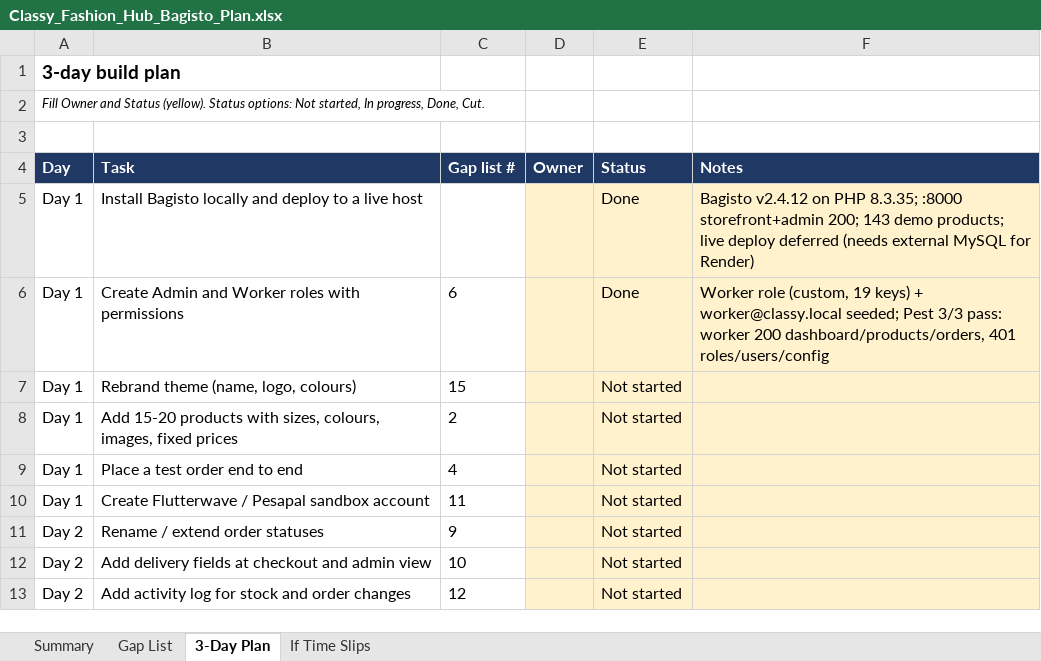
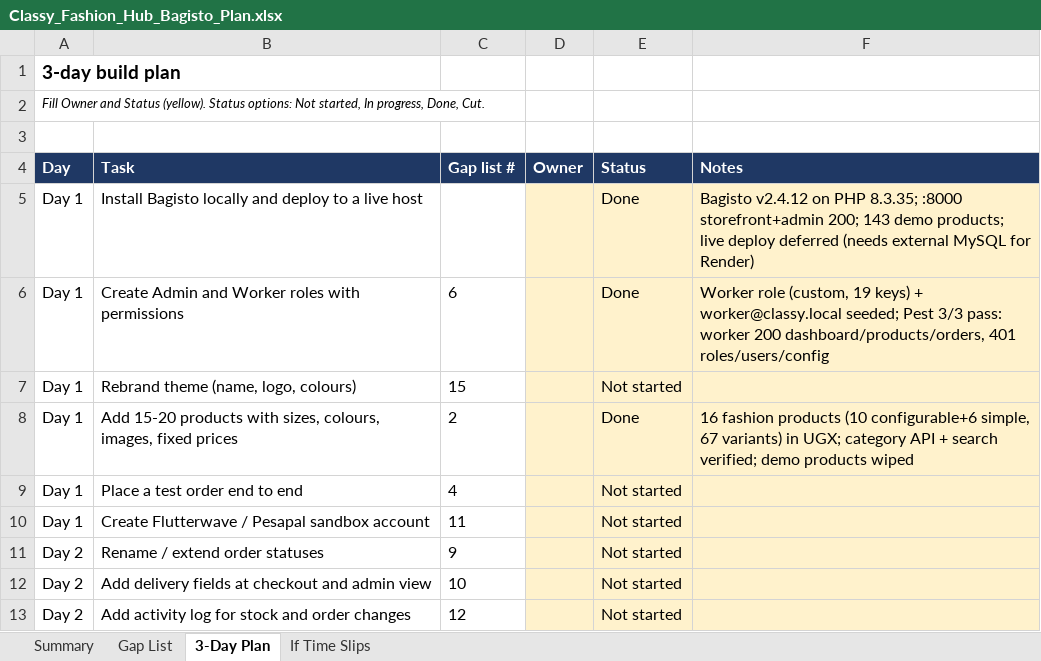
Before and after one commit to geto-san/classy-fashion-hub, an Excel workbook: Classy_Fashion_Hub_Bagisto_Plan.xlsx, sheet 3-Day Plan, drawn as a sheet; only a part is shown; values as stored, in another font and other column widths than the file's, no borders; conditional formats not drawn; the diff names each change by its address in the sheet, - before the commit and + after, or states it on an @@ line.

Commit message:
feat(gap-02,03,07): UGX fashion catalog, 16 products, 67 variants
UGX currency added as channel base. Demo products wiped (no orders).
10 configurables (size/colour) + 6 simples, fixed UGX prices, stock
per variant, placeholder images. Verified: category API, search,
product page with USh pricing.

```diff
--- a/Classy_Fashion_Hub_Bagisto_Plan.xlsx (sheet 3-Day Plan)
+++ b/Classy_Fashion_Hub_Bagisto_Plan.xlsx (sheet 3-Day Plan)
-E8 (Status): Not started
+E8 (Status): Done
-F8 (Notes): (empty)
+F8 (Notes): 16 fashion products (10 configurable+6 simple, 67 variants) in UGX; category API + search verified; demo products wiped
```
Also changed, not shown: sheet Gap List, 1 other file.
